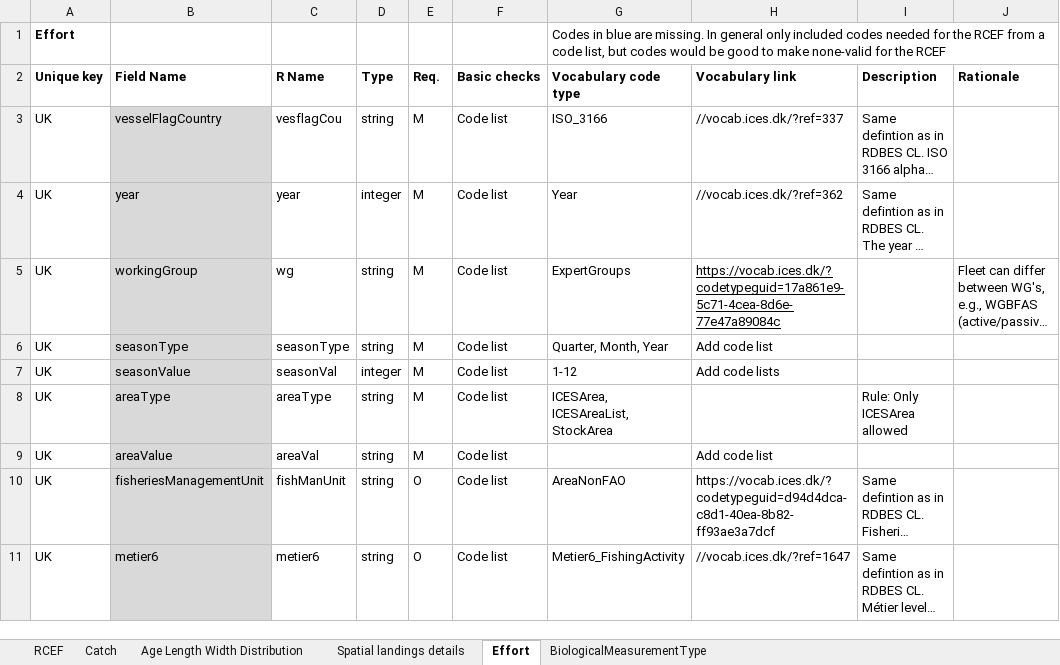
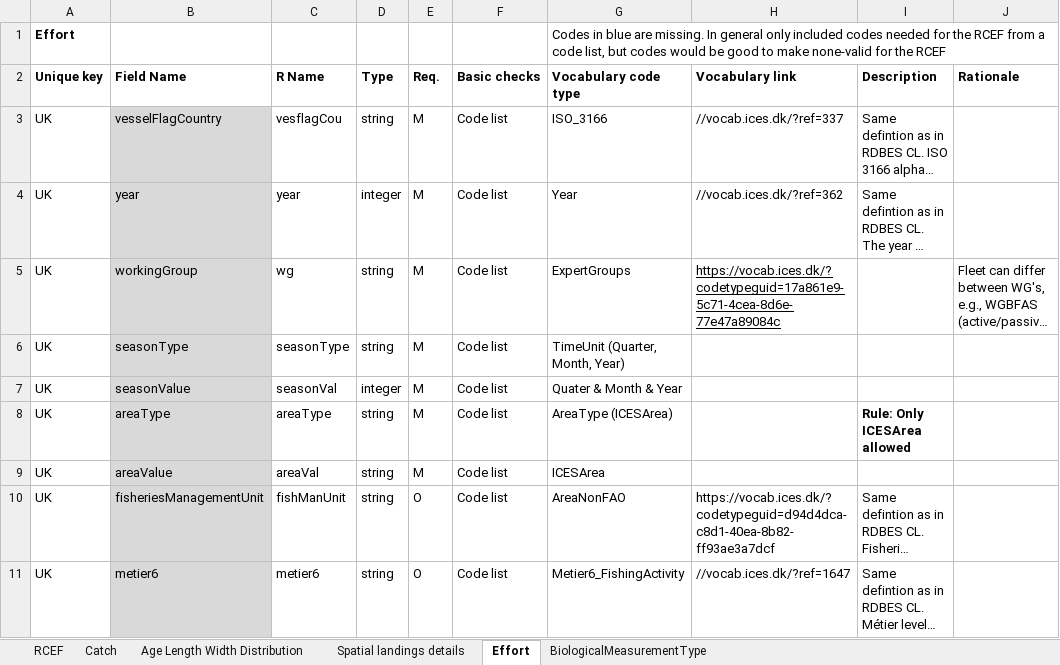
Before and after one commit to ices-tools-dev/RDBESstockCoord, an Excel workbook: WGRDBESstockCoord/format/RCEF_v16.1.xlsx, sheet Effort, drawn as a sheet; only a part is shown; long unchanged cells end in …; values as stored, in another font and other column widths than the file's, no borders; the diff names each change by its address in the sheet, - before the commit and + after, or states it on an @@ line.

Commit message:
Update RCEF_v16.1.xlsx

```diff
--- a/WGRDBESstockCoord/format/RCEF_v16.1.xlsx (sheet Effort)
+++ b/WGRDBESstockCoord/format/RCEF_v16.1.xlsx (sheet Effort)
-G6 (Vocabulary code type): Quarter, Month, Year
+G6 (Vocabulary code type): TimeUnit (Quarter, Month, Year)
-H6 (Vocabulary link): Add code list
+H6 (Vocabulary link): (empty)
-G7 (Vocabulary code type): 1-12
+G7 (Vocabulary code type): Quater & Month & Year
-H7 (Vocabulary link): Add code lists
+H7 (Vocabulary link): (empty)
-G8 (Vocabulary code type): ICESArea, ICESAreaList, StockArea
+G8 (Vocabulary code type): AreaType (ICESArea)
-I8 bold: off
+I8 bold: on
-G9 (Vocabulary code type): (empty)
+G9 (Vocabulary code type): ICESArea
-H9 (Vocabulary link): Add code list
+H9 (Vocabulary link): (empty)
```
Also changed, not shown: sheet Spatial landings details.
